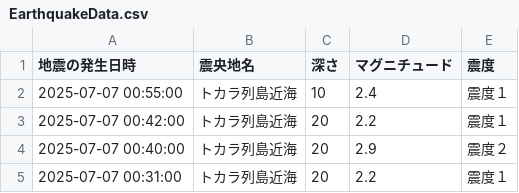
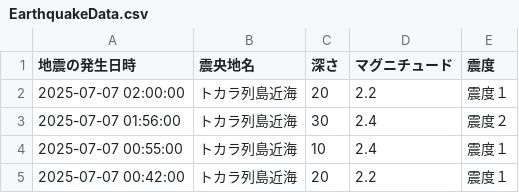
Before and after one commit to wetfore8050/cdargrv, a CSV file: EarthquakeData.csv, drawn as a sheet; only a part is shown; the shorter side is filled out with more unchanged rows; the diff names each change by its address in the sheet, - before the commit and + after, or states it on an @@ line.

```diff
--- a/EarthquakeData.csv
+++ b/EarthquakeData.csv
+row 2: 2025-07-07 02:00:00 | トカラ列島近海 | 20 | 2.2 | 震度１
+row 3: 2025-07-07 01:56:00 | トカラ列島近海 | 30 | 2.4 | 震度２
```
Also changed, not shown: 6 other files.
